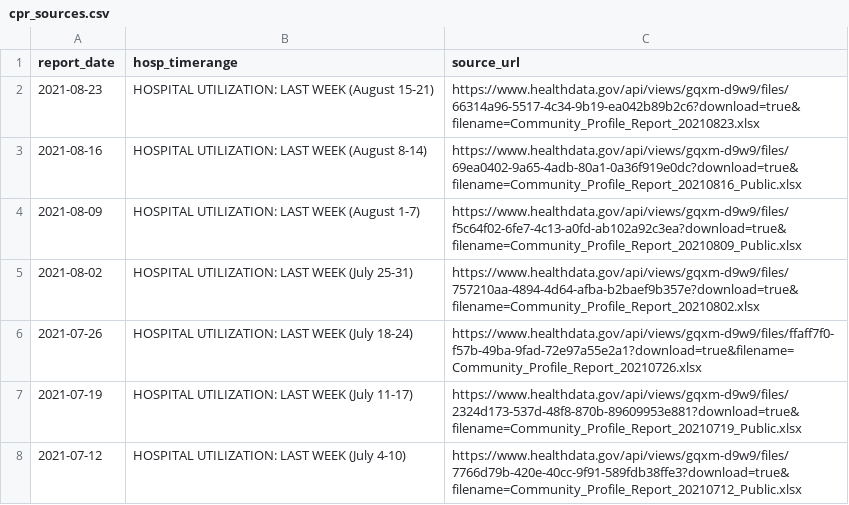
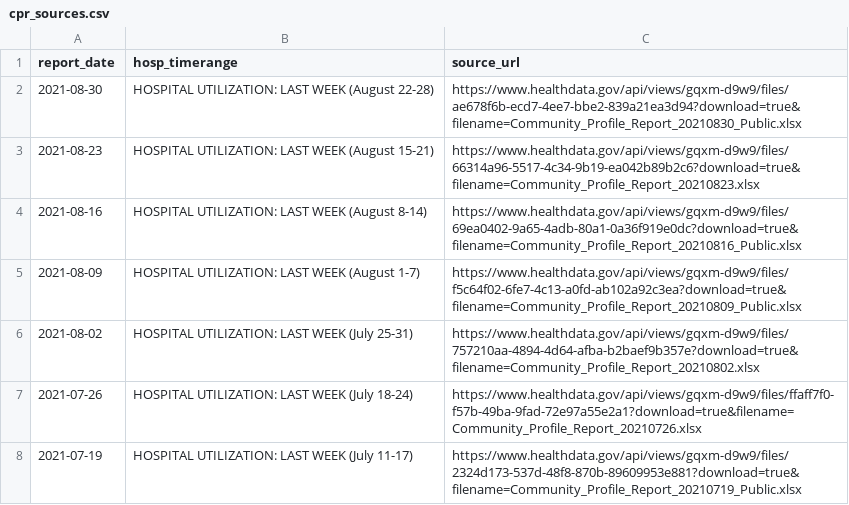
Before and after one commit to daveluo/covid-metro-explorer, a CSV file: cpr_sources.csv, drawn as a sheet; only a part is shown; the shorter side is filled out with more unchanged rows.

```diff
--- a/cpr_sources.csv
+++ b/cpr_sources.csv
@@ -1,2 +1,3 @@
 report_date,hosp_timerange,source_url
+2021-08-30,HOSPITAL UTILIZATION: LAST WEEK (August 22-28),https://www.healthdata.gov/api/views/gqxm-d9w9/files/ae678f6b-ecd7-4ee7-bbe2-839a21ea3d94?download=true&filename=Community_Profile_Report_20210830_Public.xlsx
 2021-08-23,HOSPITAL UTILIZATION: LAST WEEK (August 15-21),https://www.healthdata.gov/api/views/gqxm-d9w9/files/66314a96-5517-4c34-9b19-ea042b89b2c6?download=true&filename=Community_Profile_Report_20210823.xlsx
```
Also changed, not shown: 1 other file.
